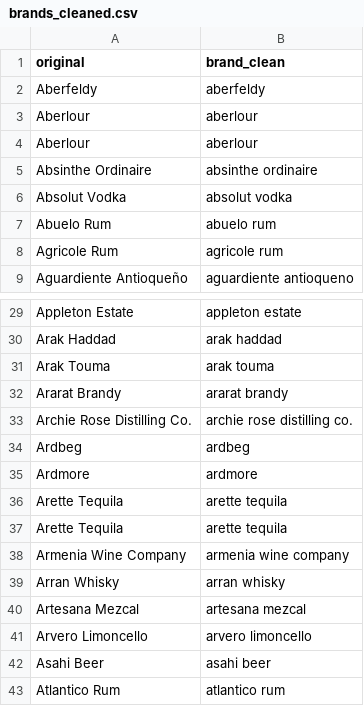
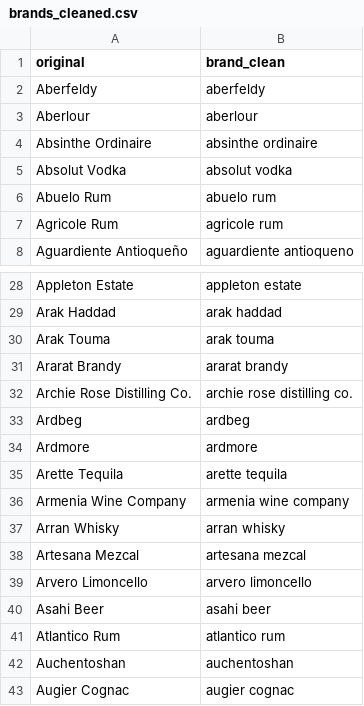
Before and after one commit to lenieck/CT-recruitment-task, a CSV file: data/brands_cleaned.csv, drawn as a sheet; only a part is shown, gaps mark what is left out; the shorter side is filled out with more unchanged rows; the diff names each change by its address in the sheet, - before the commit and + after, or states it on an @@ line.

Commit message:
add cleaned dataset

```diff
--- a/data/brands_cleaned.csv
+++ b/data/brands_cleaned.csv
-row 4: Aberlour | aberlour
-row 36: Arette Tequila | arette tequila
```
